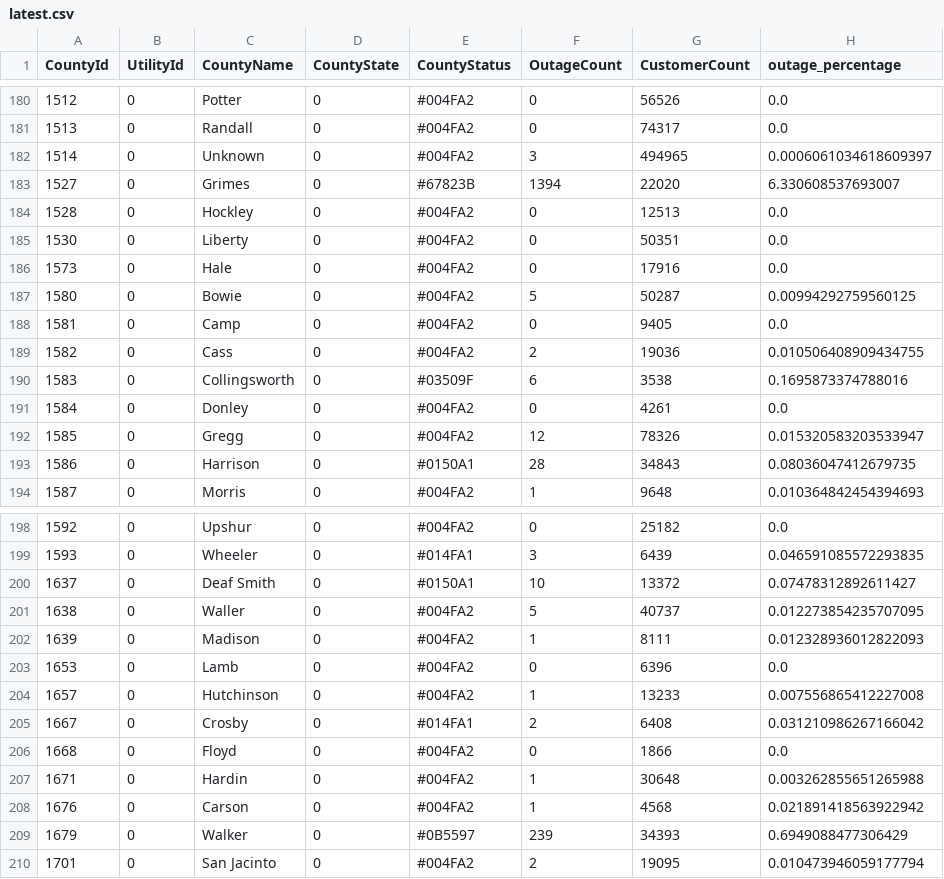
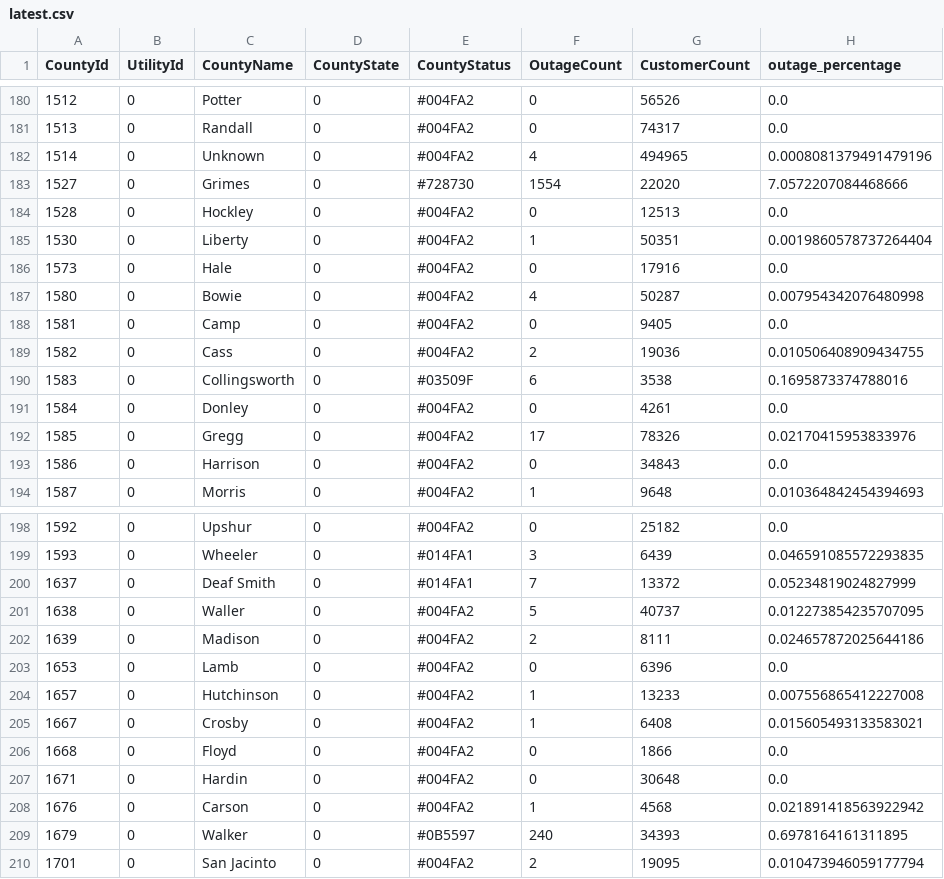
Before and after one commit to DallasMorningNews/20250304_severe-weather, a CSV file: data/latest.csv, drawn as a sheet; only a part is shown, gaps mark what is left out; the diff covers the shown part only.

```diff
--- a/data/latest.csv
+++ b/data/latest.csv
@@ -181,8 +181,8 @@ CountyId,UtilityId,CountyName,CountyState,CountyStatus,OutageCount,CustomerCount
 1513,0,Randall,0,#004FA2,0,74317,0.0
-1514,0,Unknown,0,#004FA2,3,494965,0.0006061034618609397
-1527,0,Grimes,0,#67823B,1394,22020,6.330608537693007
+1514,0,Unknown,0,#004FA2,4,494965,0.0008081379491479196
+1527,0,Grimes,0,#728730,1554,22020,7.0572207084468666
 1528,0,Hockley,0,#004FA2,0,12513,0.0
-1530,0,Liberty,0,#004FA2,0,50351,0.0
+1530,0,Liberty,0,#004FA2,1,50351,0.0019860578737264404
 1573,0,Hale,0,#004FA2,0,17916,0.0
-1580,0,Bowie,0,#004FA2,5,50287,0.00994292759560125
+1580,0,Bowie,0,#004FA2,4,50287,0.007954342076480998
 1581,0,Camp,0,#004FA2,0,9405,0.0
@@ -191,4 +191,4 @@ CountyId,UtilityId,CountyName,CountyState,CountyStatus,OutageCount,CustomerCount
 1584,0,Donley,0,#004FA2,0,4261,0.0
-1585,0,Gregg,0,#004FA2,12,78326,0.015320583203533947
-1586,0,Harrison,0,#0150A1,28,34843,0.08036047412679735
+1585,0,Gregg,0,#004FA2,17,78326,0.02170415953833976
+1586,0,Harrison,0,#004FA2,0,34843,0.0
 1587,0,Morris,0,#004FA2,1,9648,0.010364842454394693
@@ -199,12 +199,12 @@ CountyId,UtilityId,CountyName,CountyState,CountyStatus,OutageCount,CustomerCount
 1593,0,Wheeler,0,#014FA1,3,6439,0.046591085572293835
-1637,0,Deaf Smith,0,#0150A1,10,13372,0.07478312892611427
+1637,0,Deaf Smith,0,#014FA1,7,13372,0.05234819024827999
 1638,0,Waller,0,#004FA2,5,40737,0.012273854235707095
-1639,0,Madison,0,#004FA2,1,8111,0.012328936012822093
+1639,0,Madison,0,#004FA2,2,8111,0.024657872025644186
 1653,0,Lamb,0,#004FA2,0,6396,0.0
 1657,0,Hutchinson,0,#004FA2,1,13233,0.007556865412227008
-1667,0,Crosby,0,#014FA1,2,6408,0.031210986267166042
+1667,0,Crosby,0,#004FA2,1,6408,0.015605493133583021
 1668,0,Floyd,0,#004FA2,0,1866,0.0
-1671,0,Hardin,0,#004FA2,1,30648,0.003262855651265988
+1671,0,Hardin,0,#004FA2,0,30648,0.0
 1676,0,Carson,0,#004FA2,1,4568,0.021891418563922942
-1679,0,Walker,0,#0B5597,239,34393,0.6949088477306429
+1679,0,Walker,0,#0B5597,240,34393,0.6978164161311895
 1701,0,San Jacinto,0,#004FA2,2,19095,0.010473946059177794
```
Also changed, not shown: 117 edited cells elsewhere in this file.
